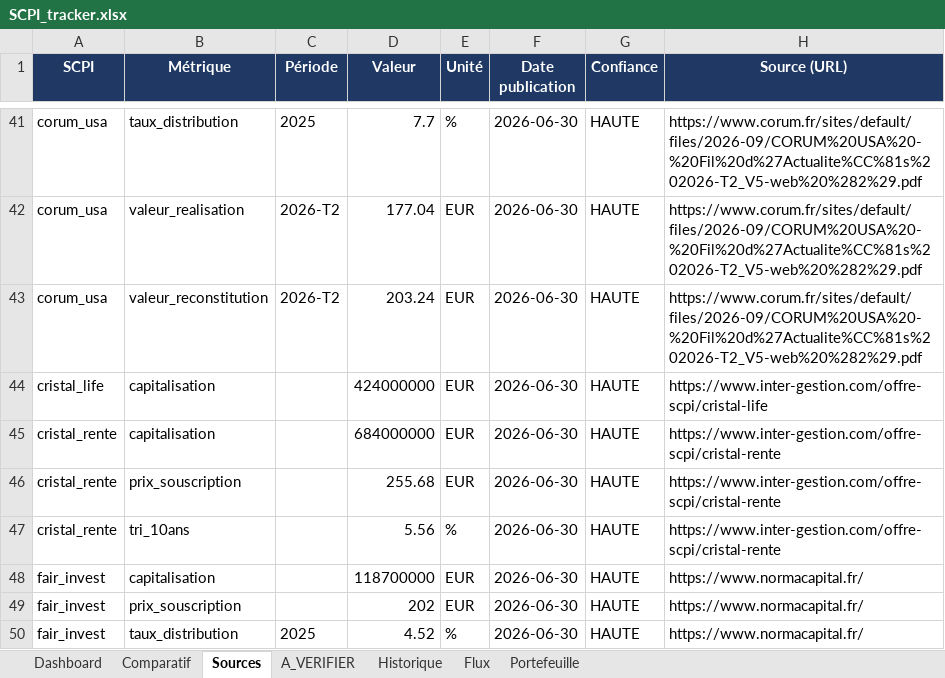
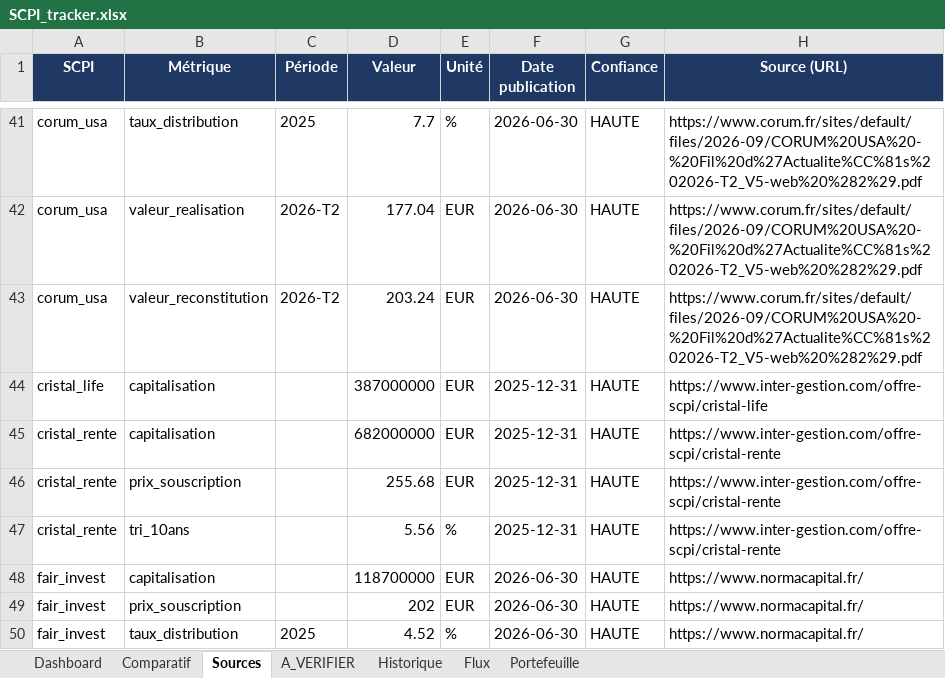
Before and after one commit to maximemrg/scpi-tracker, an Excel workbook: SCPI_tracker.xlsx, sheet Sources, drawn as a sheet; only a part is shown, gaps mark what is left out; values as stored, in another font and other column widths than the file's, no borders; the diff names each change by its address in the sheet, - before the commit and + after, or states it on an @@ line.

```diff
--- a/SCPI_tracker.xlsx (sheet Sources)
+++ b/SCPI_tracker.xlsx (sheet Sources)
-D44 (Valeur): 424000000
+D44 (Valeur): 387000000
-F44:F47 (Date publication): 2026-06-30
+F44:F47 (Date publication): 2025-12-31
-D45 (Valeur): 684000000
+D45 (Valeur): 682000000
```
Also changed, not shown: sheet Historique, sheet Flux, sheet Dashboard, sheet Comparatif, 2 other files.
